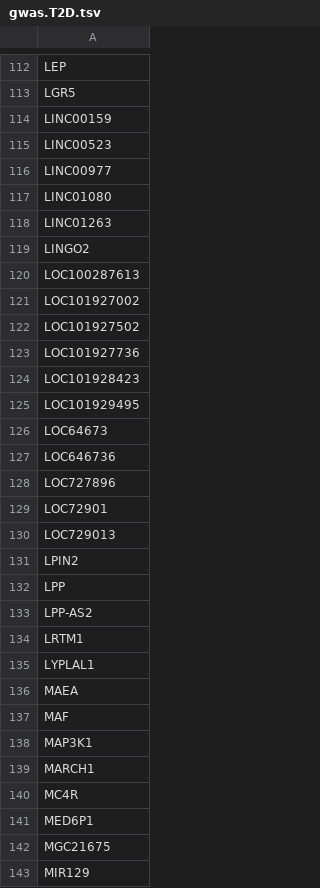
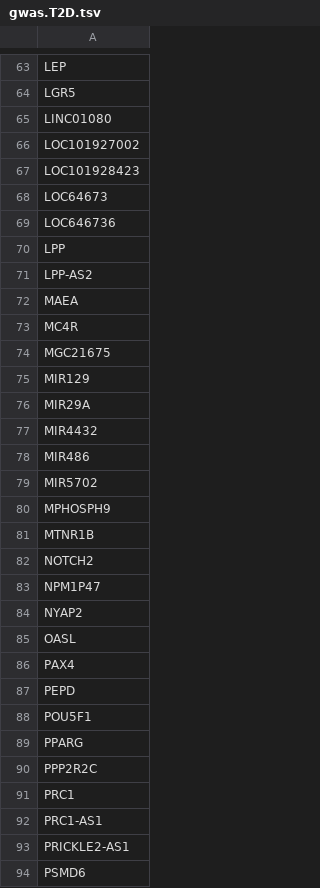
Before and after one commit to hwheeler01/GenArch, a TSV file: GenArchPaper/OTD_enrichment/gwas.T2D.tsv, drawn as a sheet; only a part is shown, gaps mark what is left out; the shorter side is filled out with more unchanged rows; the diff covers the shown part only; the diff names each change by its address in the sheet, - before the commit and + after, or states it on an @@ line.

```diff
--- a/GenArchPaper/OTD_enrichment/gwas.T2D.tsv
+++ b/GenArchPaper/OTD_enrichment/gwas.T2D.tsv
-row 114: LINC00159
-row 115: LINC00523
-row 116: LINC00977
-row 118: LINC01263
-row 119: LINGO2
-row 120: LOC100287613
-row 122: LOC101927502
-row 123: LOC101927736
-row 125: LOC101929495
-row 128: LOC727896
-row 129: LOC72901
-row 130: LOC729013
-row 131: LPIN2
-row 134: LRTM1
-row 135: LYPLAL1
-row 137: MAF
-row 138: MAP3K1
-row 139: MARCH1
-row 141: MED6P1
```
Also changed, not shown: 119 removed rows elsewhere in this file, GenArchPaper/OTD_enrichment/gwas.BD.tsv, GenArchPaper/OTD_enrichment/gwas.CAD.tsv, 30 other files.
